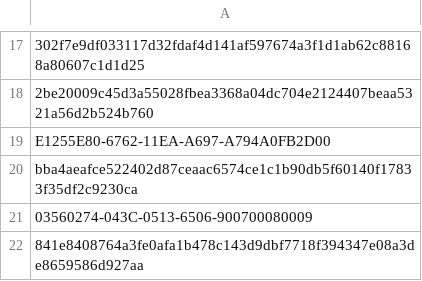
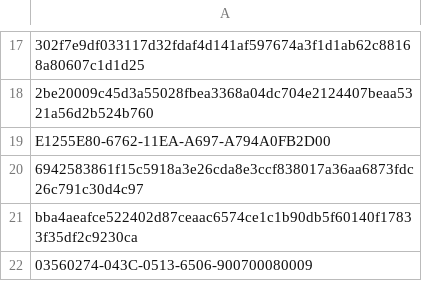
Before and after one commit to devilsevilsangel/mcat13815, a CSV file: tonnelkop.csv, drawn as a sheet; only a part is shown, gaps mark what is left out; the shorter side is filled out with more unchanged rows; the diff names each change by its address in the sheet, - before the commit and + after, or states it on an @@ line.

Commit message:
Update tonnelkop.csv

```diff
--- a/tonnelkop.csv
+++ b/tonnelkop.csv
+row 20: 6942583861f15c5918a3e26cda8e3ccf838017a36aa6873fdc26c791c30d4c97
```
